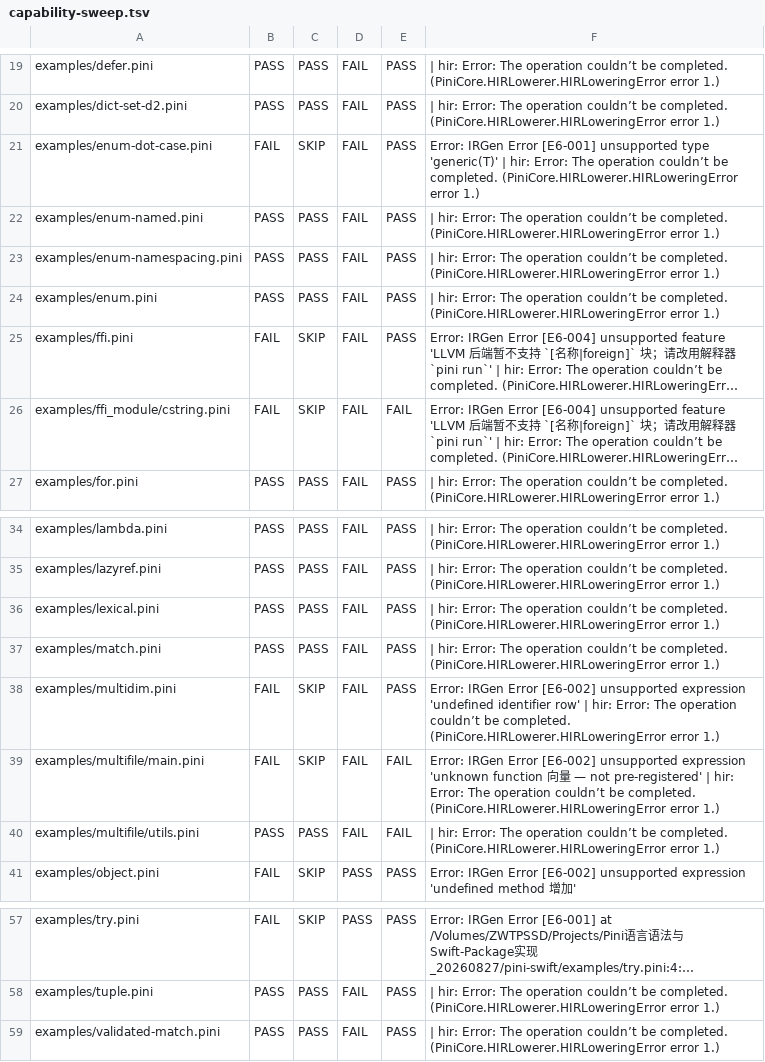
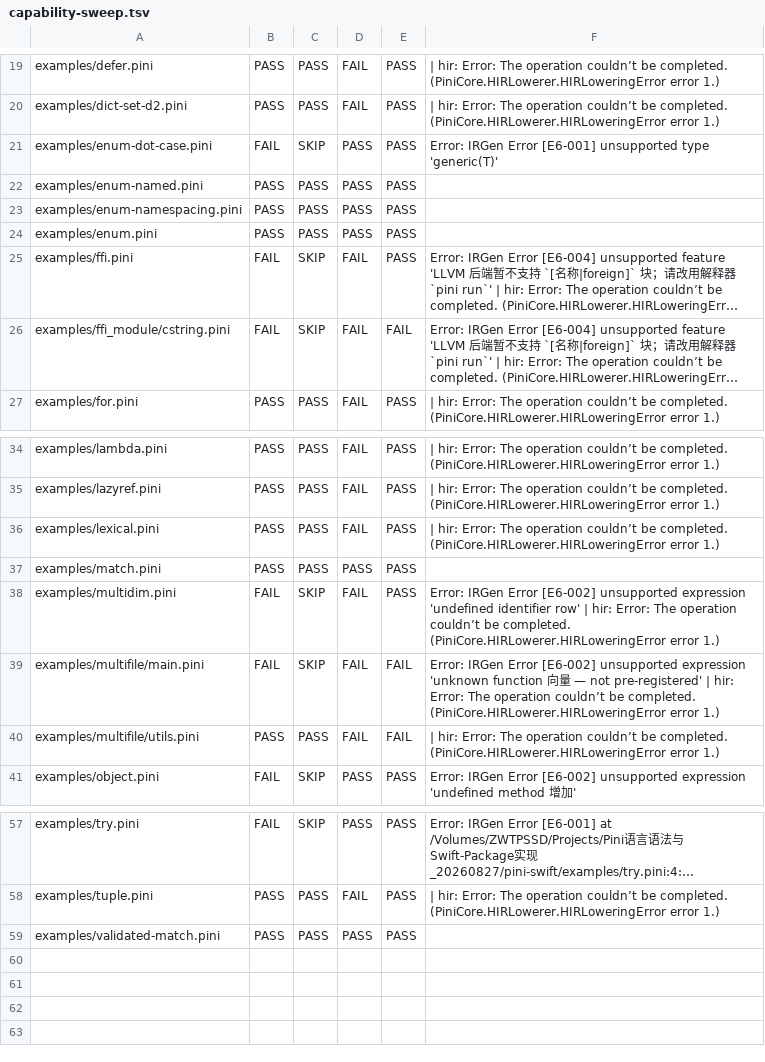
Before and after one commit to pini-lang/pini-swift, a TSV file: tools/capability-sweep.tsv, drawn as a sheet; only a part is shown, gaps mark what is left out; long unchanged cells end in …; the diff names each change by its address in the sheet, - before the commit and + after, or states it on an @@ line.

Commit message:
docs(issue,evidence): M5 G4 closeout - sweep refresh + plan backfill + E-146

```diff
--- a/tools/capability-sweep.tsv
+++ b/tools/capability-sweep.tsv
-D21:D24: FAIL
+D21:D24: PASS
-F21: …type 'generic(T)' | hir: Error: The operation couldn’t be completed. (PiniCore.HIRLowerer.HIRLoweringError error 1.)
+F21: …type 'generic(T)'
-F22:F24: | hir: Error: The operation couldn’t be completed. (PiniCore.HIRLowerer.HIRLoweringError error 1.)
+F22:F24: (empty)
-D37: FAIL
+D37: PASS
-F37: | hir: Error: The operation couldn’t be completed. (PiniCore.HIRLowerer.HIRLoweringError error 1.)
+F37: (empty)
-D59: FAIL
+D59: PASS
-F59: | hir: Error: The operation couldn’t be completed. (PiniCore.HIRLowerer.HIRLoweringError error 1.)
+F59: (empty)
```
Also changed, not shown: 2 other files.
